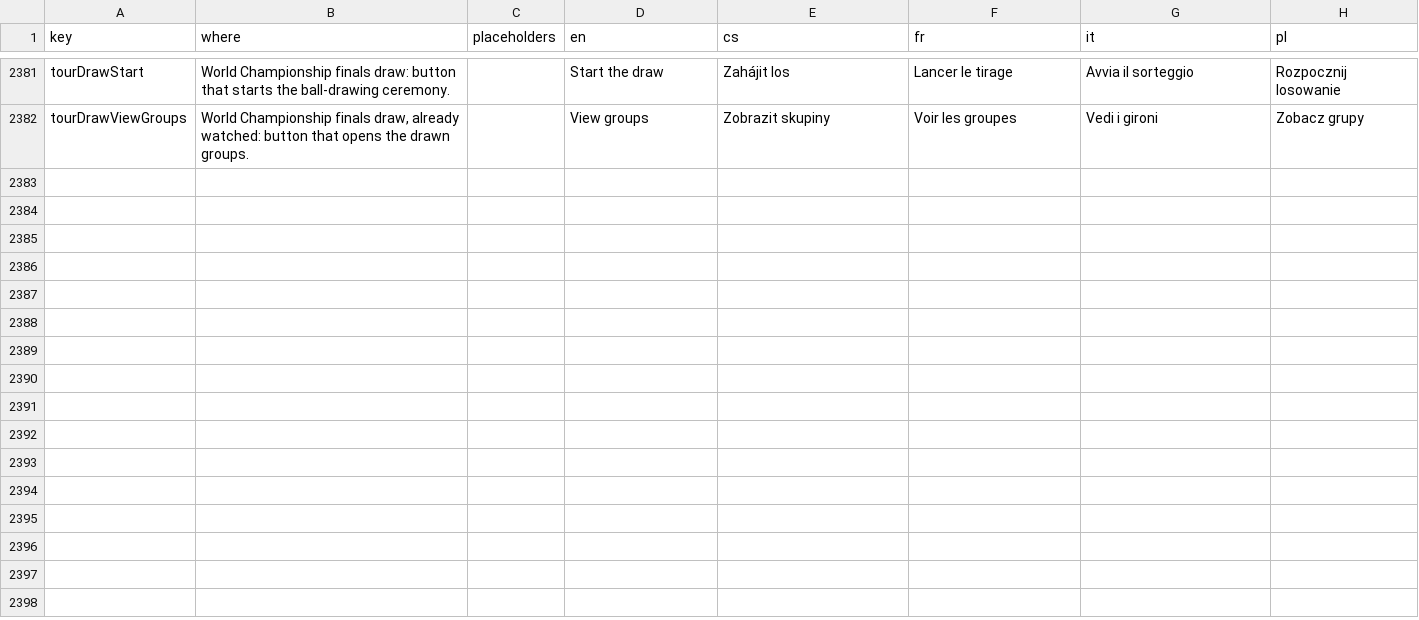
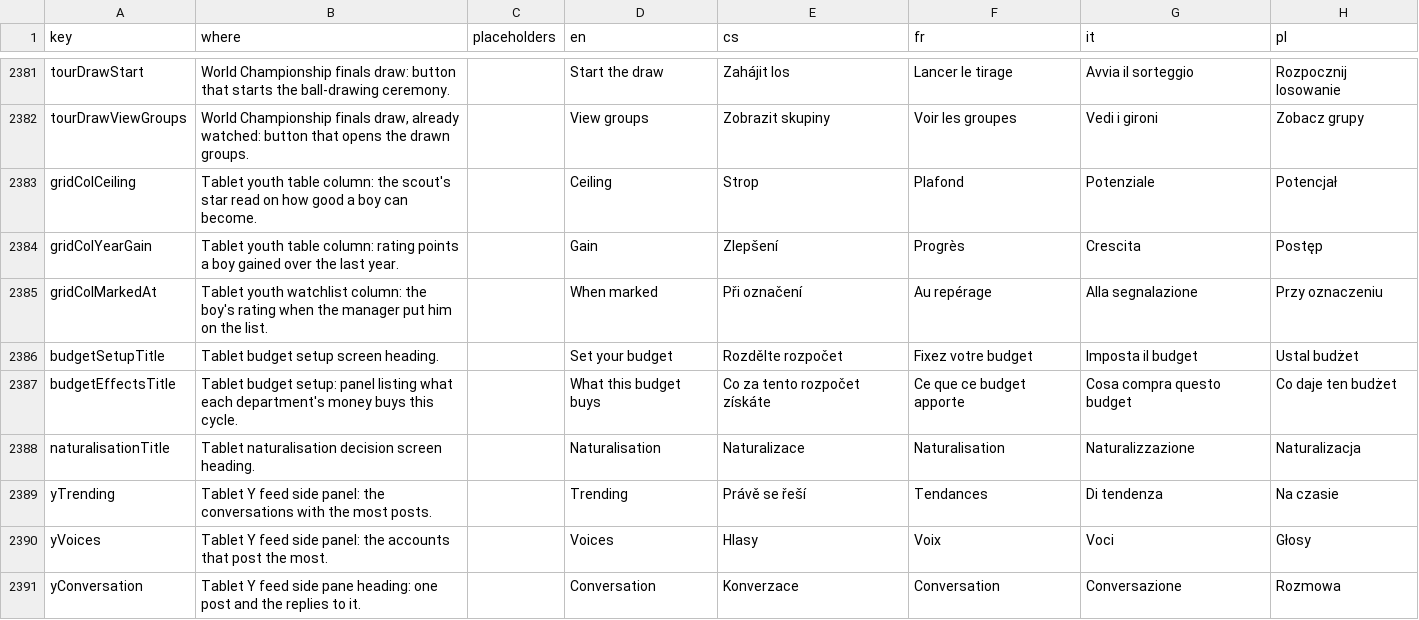
Before and after one commit to Kapsid/fnm26, a CSV file: copy/strings.csv, drawn as a sheet; only a part is shown, gaps mark what is left out.

```diff
--- a/copy/strings.csv
+++ b/copy/strings.csv
@@ -2382 +2382,10 @@ tourDrawStart,World Championship finals draw: button that starts the ball-drawin
 tourDrawViewGroups,"World Championship finals draw, already watched: button that opens the drawn groups.",,View groups,Zobrazit skupiny,Voir les groupes,Vedi i gironi,Zobacz grupy
+gridColCeiling,Tablet youth table column: the scout's star read on how good a boy can become.,,Ceiling,Strop,Plafond,Potenziale,Potencjał
+gridColYearGain,Tablet youth table column: rating points a boy gained over the last year.,,Gain,Zlepšení,Progrès,Crescita,Postęp
+gridColMarkedAt,Tablet youth watchlist column: the boy's rating when the manager put him on the list.,,When marked,Při označení,Au repérage,Alla segnalazione,Przy oznaczeniu
+budgetSetupTitle,Tablet budget setup screen heading.,,Set your budget,Rozdělte rozpočet,Fixez votre budget,Imposta il budget,Ustal budżet
+budgetEffectsTitle,Tablet budget setup: panel listing what each department's money buys this cycle.,,What this budget buys,Co za tento rozpočet získáte,Ce que ce budget apporte,Cosa compra questo budget,Co daje ten budżet
+naturalisationTitle,Tablet naturalisation decision screen heading.,,Naturalisation,Naturalizace,Naturalisation,Naturalizzazione,Naturalizacja
+yTrending,Tablet Y feed side panel: the conversations with the most posts.,,Trending,Právě se řeší,Tendances,Di tendenza,Na czasie
+yVoices,Tablet Y feed side panel: the accounts that post the most.,,Voices,Hlasy,Voix,Voci,Głosy
+yConversation,Tablet Y feed side pane heading: one post and the replies to it.,,Conversation,Konverzace,Conversation,Conversazione,Rozmowa
```
Also changed, not shown: 11 other files.
